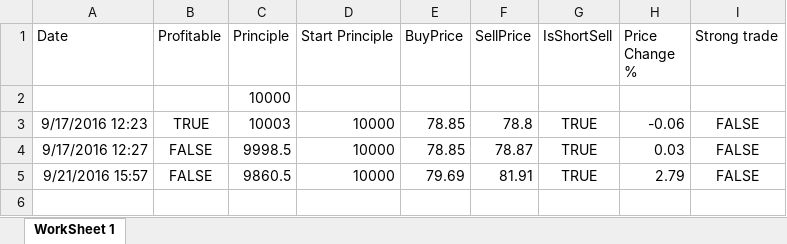
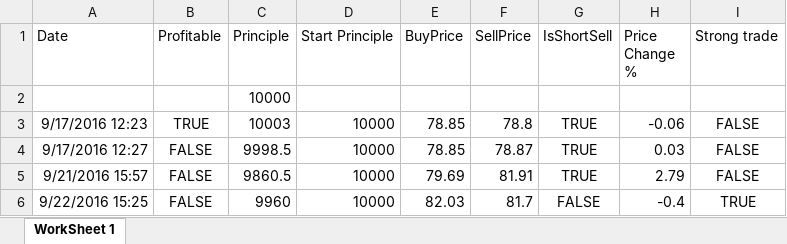
Before and after one commit to adnangumus/StockPredictor, an Excel workbook: StockPredictor/bin/Debug/Packages/Data/Trades/GILD/GILDRandomTrade.xlsx, sheet WorkSheet 1, drawn as a sheet; values as stored, in another font and other column widths than the file's, no borders; the diff names each change by its address in the sheet, - before the commit and + after, or states it on an @@ line.

```diff
--- a/StockPredictor/bin/Debug/Packages/Data/Trades/GILD/GILDRandomTrade.xlsx (sheet WorkSheet 1)
+++ b/StockPredictor/bin/Debug/Packages/Data/Trades/GILD/GILDRandomTrade.xlsx (sheet WorkSheet 1)
+row 6: 9/22/2016 15:25 | FALSE | 9960 | 10000 | 82.03 | 81.7 | FALSE | -0.4 | TRUE
```
Also changed, not shown: StockPredictor/bin/Debug/Packages/Data/Trades/BIIB/BIIBBagTrade.xlsx, StockPredictor/bin/Debug/Packages/Data/Trades/BIIB/BIIBNounTrade.xlsx, 29 other files.
